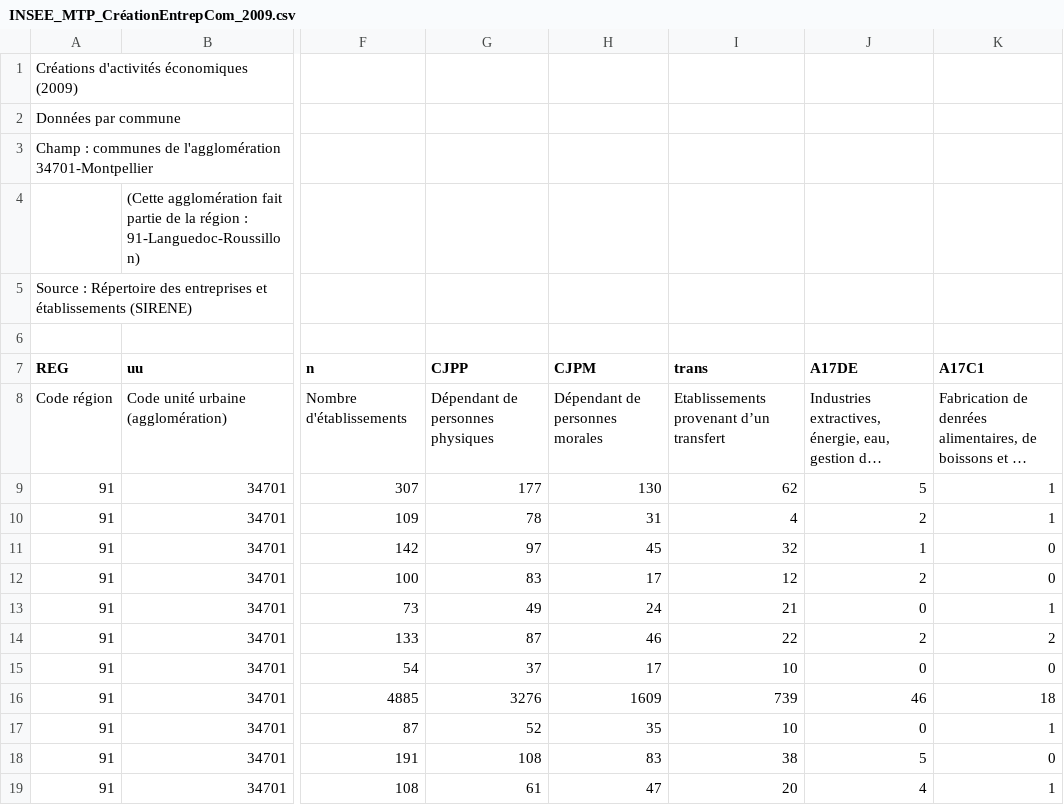
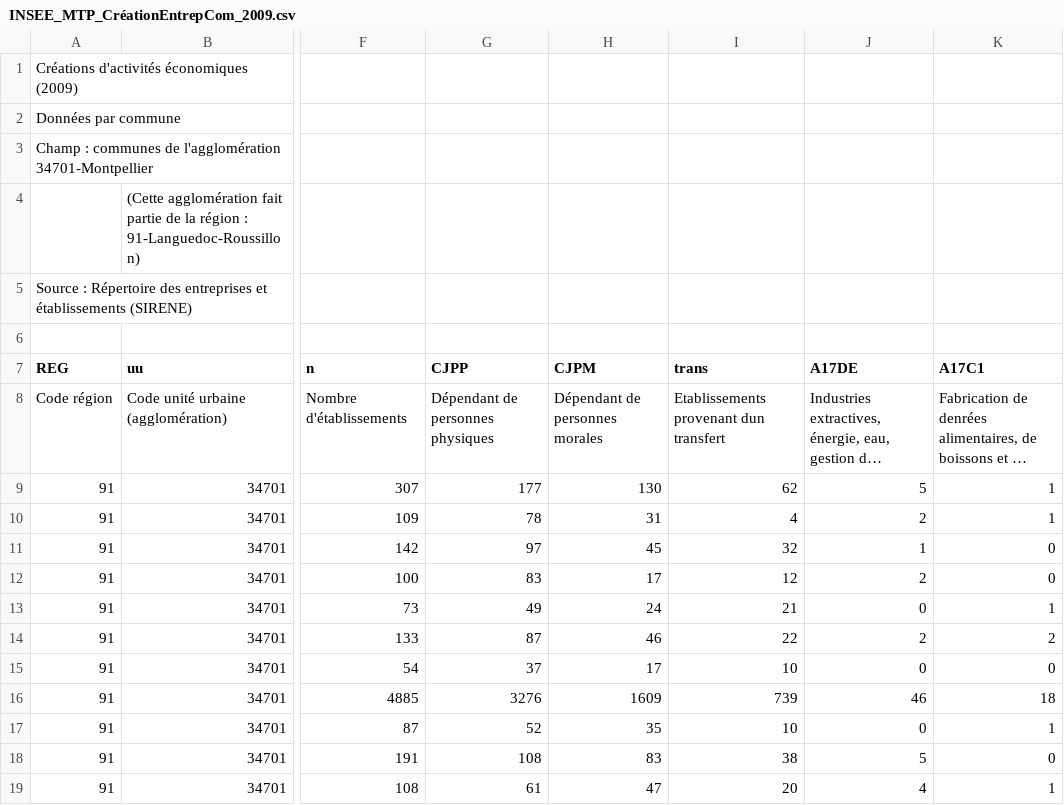
Before and after one commit to Chibaw/OpenDataMontpellier, a CSV file: INSEE_MTP_CréationEntrep_2009/INSEE_MTP_CréationEntrepCom_2009.csv, drawn as a sheet; only a part is shown, gaps mark what is left out; long unchanged cells end in …; the diff names each change by its address in the sheet, - before the commit and + after, or states it on an @@ line.

```diff
--- a/INSEE_MTP_CréationEntrep_2009/INSEE_MTP_CréationEntrepCom_2009.csv
+++ b/INSEE_MTP_CréationEntrep_2009/INSEE_MTP_CréationEntrepCom_2009.csv
-I8 (trans): Etablissements provenant d’un transfert
+I8 (trans): Etablissements provenant dun transfert
```
Also changed, not shown: CCIMTP_Hérault_FluxActifs/CCIMTP_Hérault_FluxActifs_2006.csv, INSEE_MTP_CréationEntrep_2009/INSEE_MTP_CréationEntrepIRIS_2009.csv, 5 other files.
